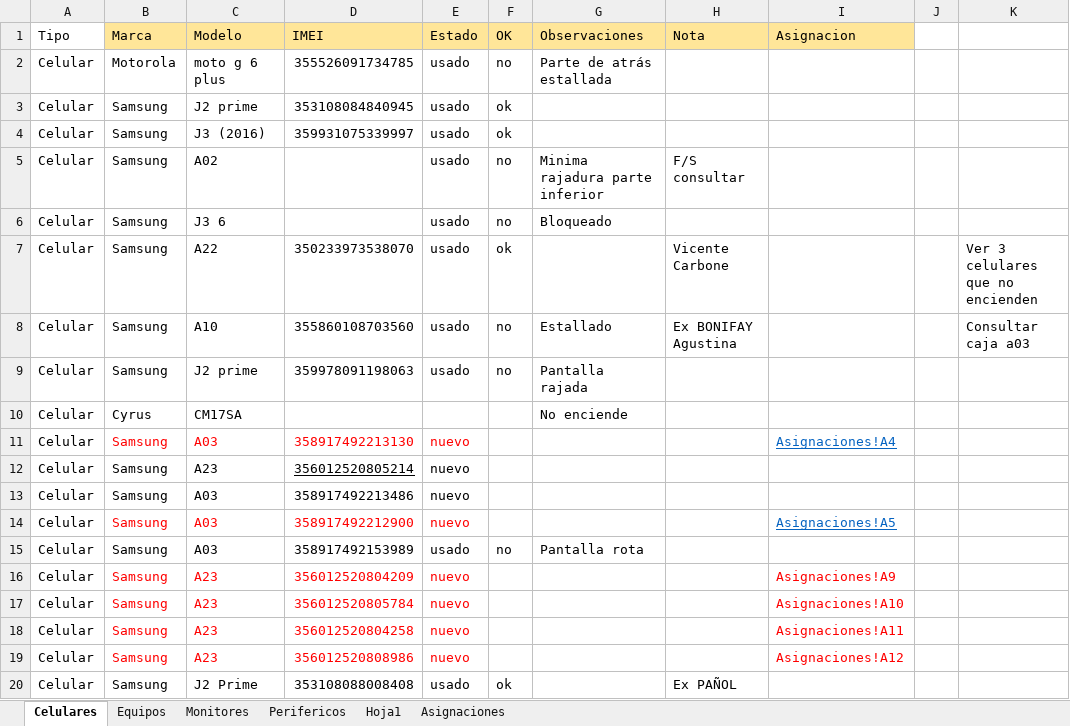
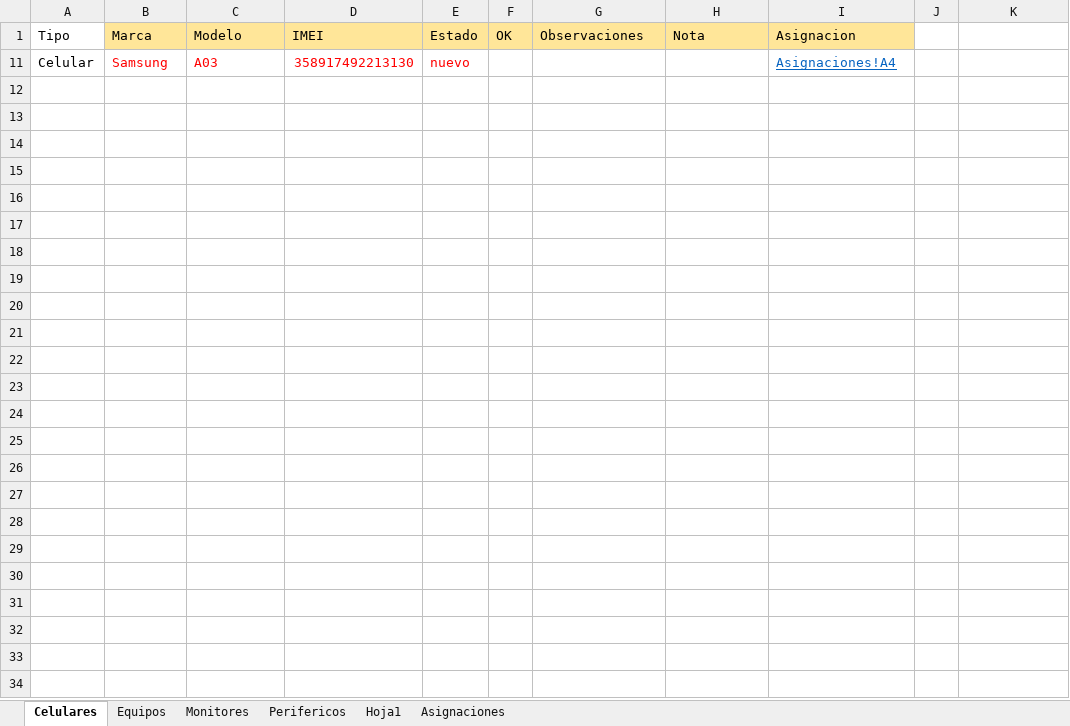
Before and after one commit to nicolasgonzalez98/inventario-aep, an Excel workbook: stockcau/Mueble Cau.xlsx, sheet Celulares, drawn as a sheet; only a part is shown; values as stored, in another font and other column widths than the file's, no borders; the diff covers the shown part only; the diff names each change by its address in the sheet, - before the commit and + after, or states it on an @@ line.

Commit message:
asignaciones

```diff
--- a/stockcau/Mueble Cau.xlsx (sheet Celulares)
+++ b/stockcau/Mueble Cau.xlsx (sheet Celulares)
@@ row 2 hidden: Celular | Motorola | moto g 6 plus | 355526091734785 | usado | no | Parte de atrás estallada @@
@@ row 3 hidden: Celular | Samsung | J2 prime | 353108084840945 | usado | ok @@
@@ row 4 hidden: Celular | Samsung | J3 (2016) | 359931075339997 | usado | ok @@
@@ row 5 hidden: Celular | Samsung | A02 |  | usado | no | Minima rajadura parte inferior | F/S consultar @@
@@ row 6 hidden: Celular | Samsung | J3 6 |  | usado | no | Bloqueado @@
@@ row 7 hidden: Celular | Samsung | A22 | 350233973538070 | usado | ok |  | Vicente Carbone |  |  | Ver 3 celulares que no encienden @@
@@ row 8 hidden: Celular | Samsung | A10 | 355860108703560 | usado | no | Estallado | Ex BONIFAY Agustina |  |  | Consultar caja a03 @@
@@ row 9 hidden: Celular | Samsung | J2 prime | 359978091198063 | usado | no | Pantalla rajada @@
@@ row 10 hidden: Celular | Cyrus | CM17SA |  |  |  | No enciende @@
@@ row 12 hidden: Celular | Samsung | A23 | 356012520805214 | nuevo @@
@@ row 13 hidden: Celular | Samsung | A03 | 358917492213486 | nuevo @@
@@ row 14 hidden: Celular | Samsung | A03 | 358917492212900 | nuevo |  |  |  | Asignaciones!A5 @@
@@ row 15 hidden: Celular | Samsung | A03 | 358917492153989 | usado | no | Pantalla rota @@
@@ row 16 hidden: Celular | Samsung | A23 | 356012520804209 | nuevo |  |  |  | Asignaciones!A9 @@
@@ row 17 hidden: Celular | Samsung | A23 | 356012520805784 | nuevo |  |  |  | Asignaciones!A10 @@
@@ row 18 hidden: Celular | Samsung | A23 | 356012520804258 | nuevo |  |  |  | Asignaciones!A11 @@
@@ row 19 hidden: Celular | Samsung | A23 | 356012520808986 | nuevo |  |  |  | Asignaciones!A12 @@
@@ row 20 hidden: Celular | Samsung | J2 Prime | 353108088008408 | usado | ok |  | Ex PAÑOL @@
```
Also changed, not shown: 35 hidden or unhidden rows elsewhere in this sheet, sheet Perifericos, 2 other files.
